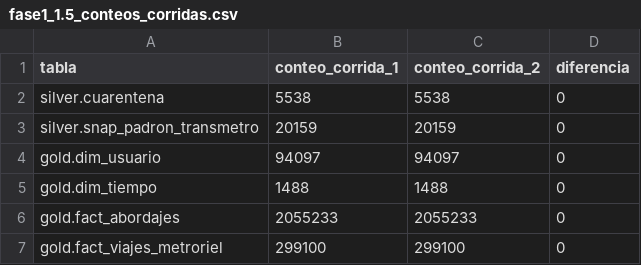
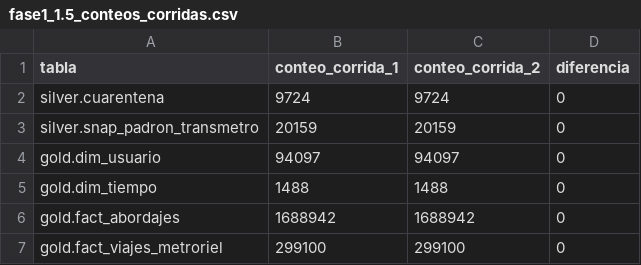
Before and after one commit to diegoazurdia1998/proyecto-red-metropolitana, a CSV file: results/fase1_1.5_conteos_corridas.csv, drawn as a sheet.

```diff
--- a/results/fase1_1.5_conteos_corridas.csv
+++ b/results/fase1_1.5_conteos_corridas.csv
@@ -1,3 +1,3 @@
 tabla,conteo_corrida_1,conteo_corrida_2,diferencia
-silver.cuarentena,5538,5538,0
+silver.cuarentena,9724,9724,0
 silver.snap_padron_transmetro,20159,20159,0
@@ -5,3 +5,3 @@ gold.dim_usuario,94097,94097,0
 gold.dim_tiempo,1488,1488,0
-gold.fact_abordajes,2055233,2055233,0
+gold.fact_abordajes,1688942,1688942,0
 gold.fact_viajes_metroriel,299100,299100,0
```
Also changed, not shown: results/fase1_1.3_metricas_cuarentena.csv, 12 other files.
